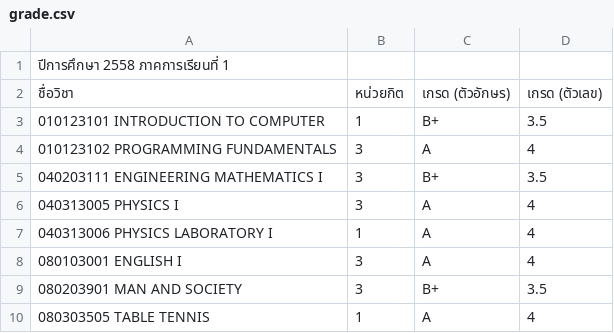
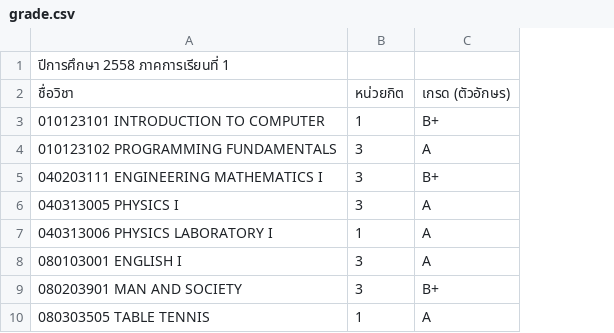
Before and after one commit to Nithichai/python_csv_grade, a CSV file: grade.csv, drawn as a sheet; only a part is shown; the diff names each change by its address in the sheet, - before the commit and + after, or states it on an @@ line.

```diff
--- a/grade.csv
+++ b/grade.csv
-column D, rows 2-10: เกรด (ตัวเลข) | 3.5 | 4 | 3.5 | 4 | 4 | 4 | 3.5 | 4
```
Also changed, not shown: 1 other file.
